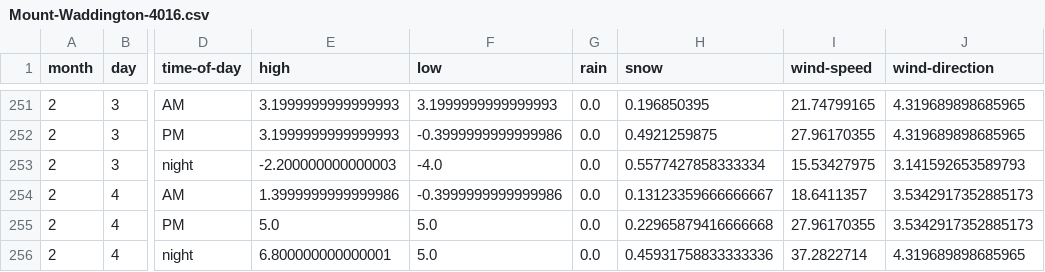
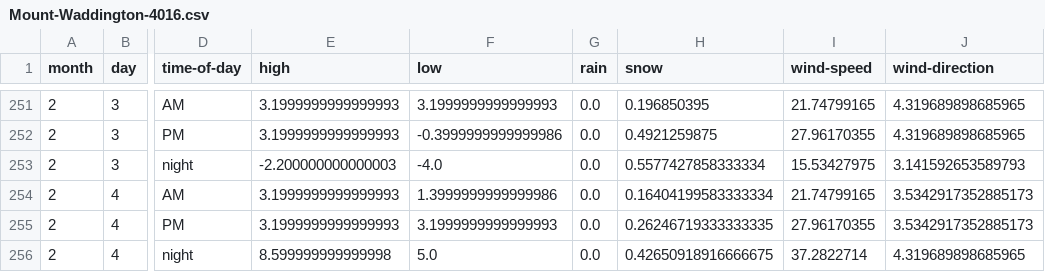
Before and after one commit to psathyrella/weatherhistory, a CSV file: mtwx/Mount-Waddington-4016.csv, drawn as a sheet; only a part is shown, gaps mark what is left out; the diff names each change by its address in the sheet, - before the commit and + after, or states it on an @@ line.

```diff
--- a/mtwx/Mount-Waddington-4016.csv
+++ b/mtwx/Mount-Waddington-4016.csv
-E254 (high): 1.3999999999999986
+E254 (high): 3.1999999999999993
-F254 (low): -0.3999999999999986
+F254 (low): 1.3999999999999986
-H254 (snow): 0.13123359666666667
+H254 (snow): 0.16404199583333334
-I254 (wind-speed): 18.6411357
+I254 (wind-speed): 21.74799165
-E255 (high): 5.0
+E255 (high): 3.1999999999999993
-F255 (low): 5.0
+F255 (low): 3.1999999999999993
-H255 (snow): 0.22965879416666668
+H255 (snow): 0.26246719333333335
-E256 (high): 6.800000000000001
+E256 (high): 8.599999999999998
-H256 (snow): 0.45931758833333336
+H256 (snow): 0.42650918916666675
```
Also changed, not shown: mtwx/Dragontail-Peak-2694.csv, mtwx/Mount-Hood-3426.csv, 35 other files.
